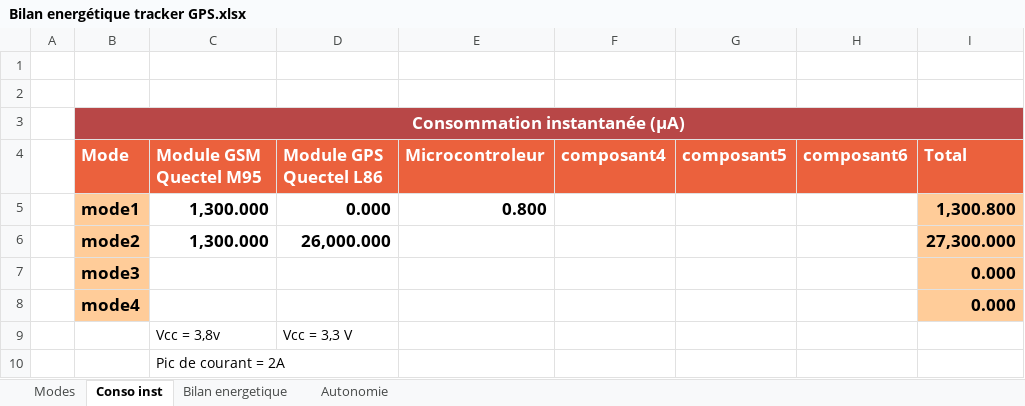
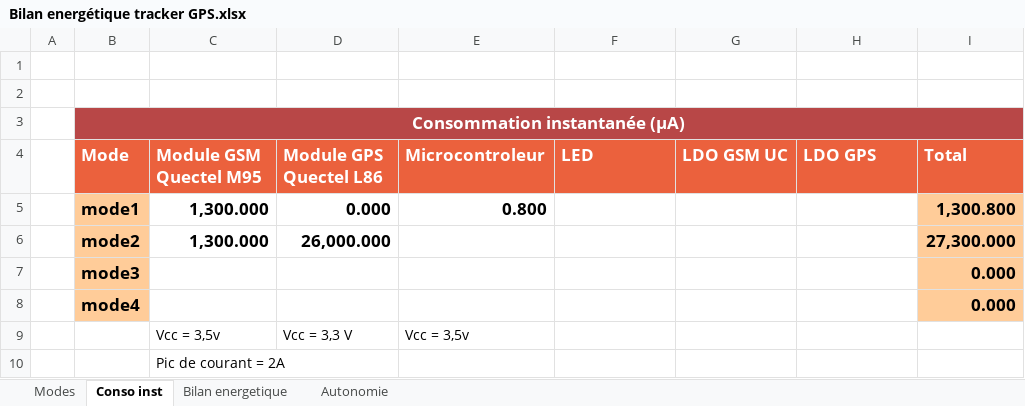
Before and after one commit to alassaneg/trackerGPS, an Excel workbook: Bilan energétique tracker GPS.xlsx, sheet Conso inst, drawn as a sheet; values as stored, in another font and other column widths than the file's, no borders; the diff names each change by its address in the sheet, - before the commit and + after, or states it on an @@ line.

```diff
--- a/Bilan energétique tracker GPS.xlsx (sheet Conso inst)
+++ b/Bilan energétique tracker GPS.xlsx (sheet Conso inst)
-F4: composant4
+F4: LED
-G4: composant5
+G4: LDO GSM UC
-H4: composant6
+H4: LDO GPS
-C9 (Module GSM Quectel M95): Vcc = 3,8v
+C9 (Module GSM Quectel M95): Vcc = 3,5v
-E9 (Microcontroleur): (empty)
+E9 (Microcontroleur): Vcc = 3,5v
```
Also changed, not shown: 12 other files.
